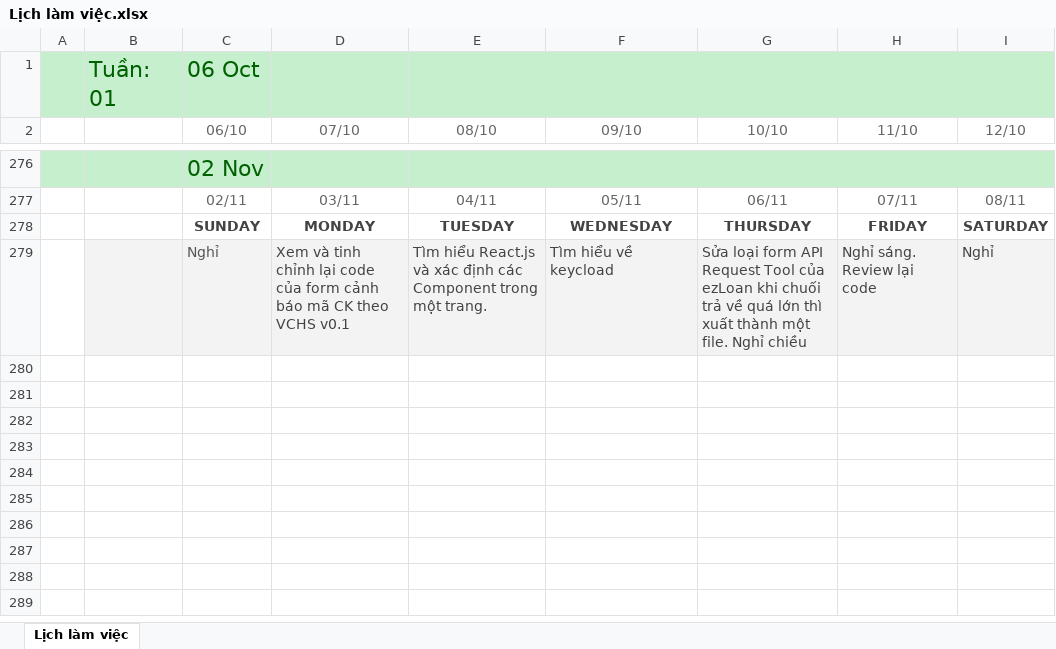
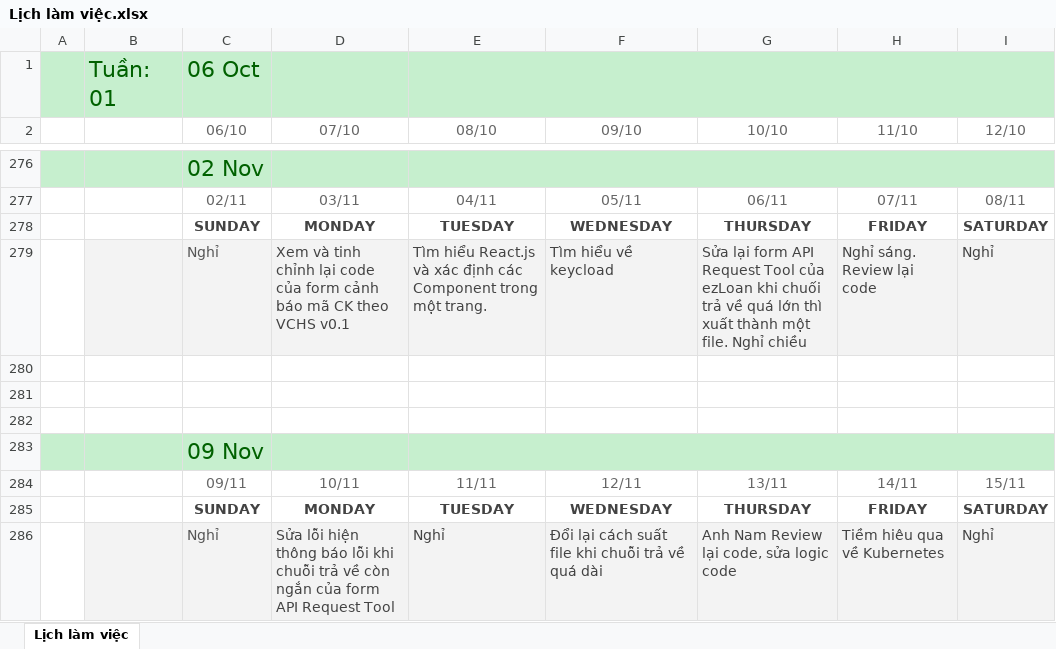
Before and after one commit to namad12/Fit-thuctap, an Excel workbook: 5_TaskList/Lịch làm việc.xlsx, sheet Lịch làm việc, drawn as a sheet; only a part is shown, gaps mark what is left out; values as stored, in another font and other column widths than the file's, no borders; the diff names each change by its address in the sheet, - before the commit and + after, or states it on an @@ line.

Commit message:
Update LichLamViec 9-15/11

```diff
--- a/5_TaskList/Lịch làm việc.xlsx (sheet Lịch làm việc)
+++ b/5_TaskList/Lịch làm việc.xlsx (sheet Lịch làm việc)
-G279 (10/10): Sửa loại form API…
+G279 (10/10): Sửa lại form API…
+row 280: (empty)
+row 281: (empty)
+row 282: (empty)
+row 283:  |  | 09 Nov
+row 284:  |  | 09/11 | 10/11 | 11/11 | 12/11 | 13/11 | 14/11 | 15/11
+row 285:  |  | SUNDAY | MONDAY | TUESDAY | WEDNESDAY | THURSDAY | FRIDAY | SATURDAY
+row 286:  |  | Nghỉ | Sửa lỗi hiện thông báo lỗi khi chuỗi trả về còn ngắn của form API Request Tool | Nghỉ | Đổi lại cách suất file khi chuỗi trả về quá dài | Anh Nam Review lại code, sửa logic code | Tiềm hiêu qua về Kubernetes | Nghỉ
```
